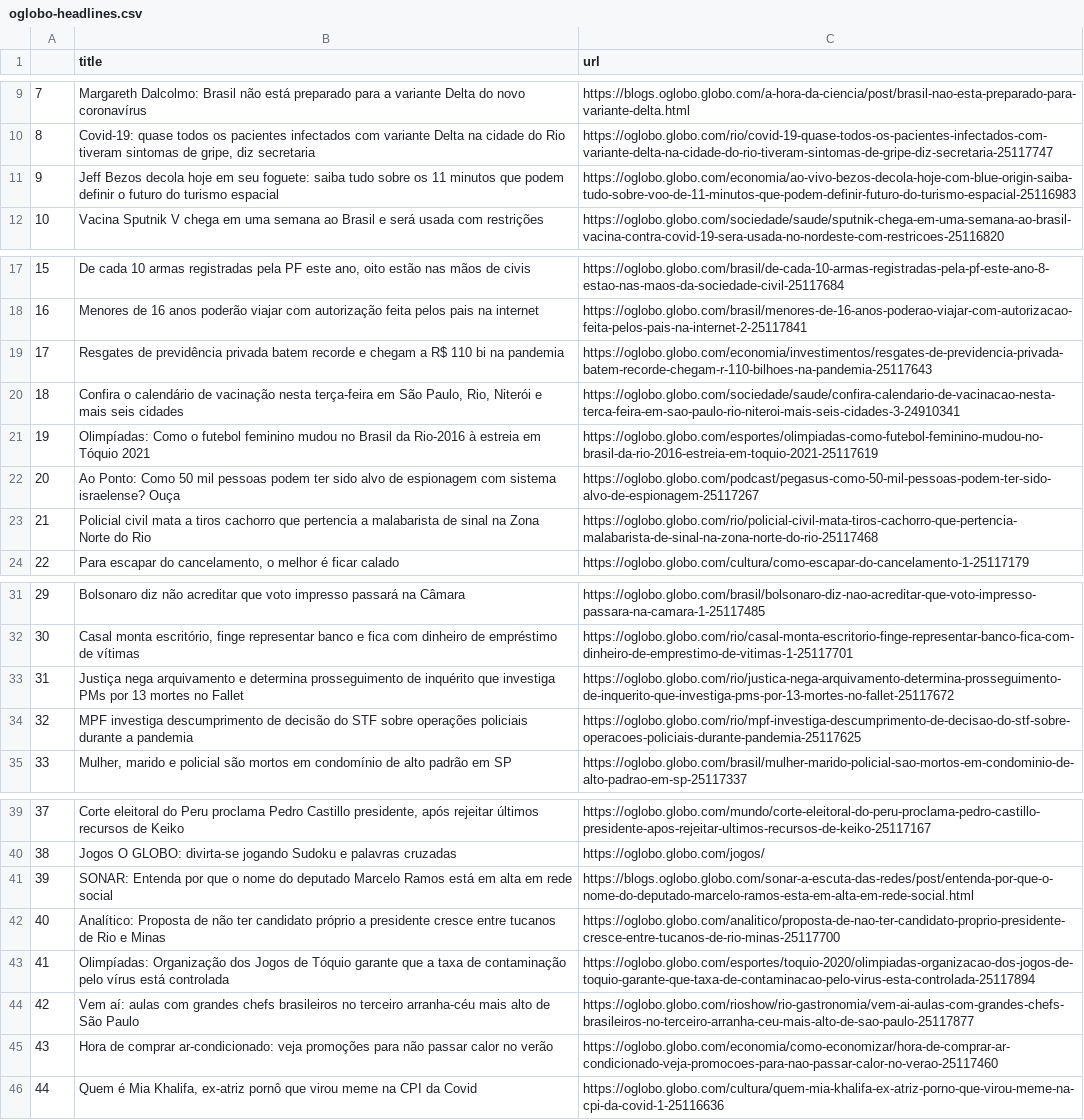
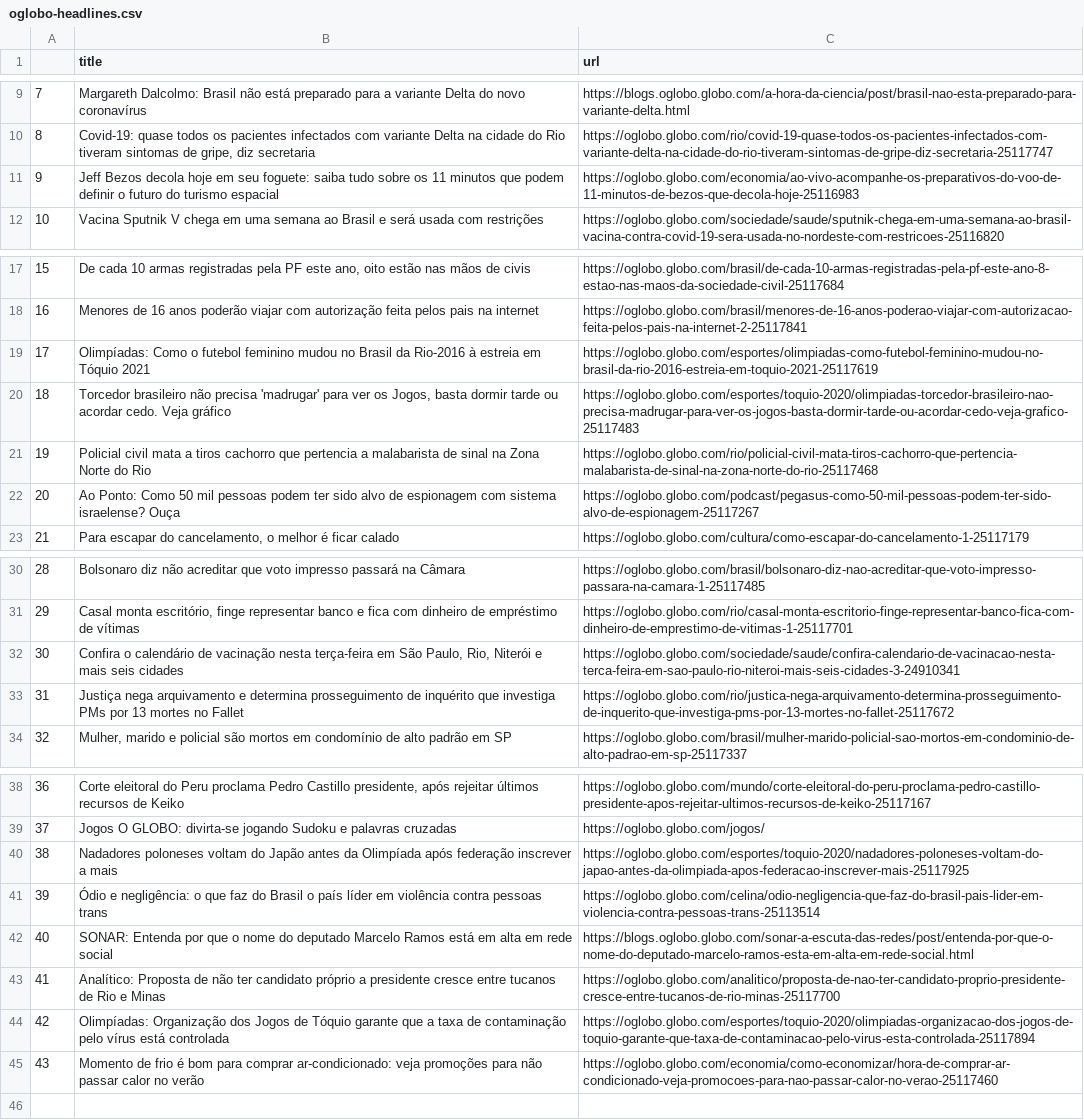
Before and after one commit to belisards/oglobo_headlines, a CSV file: oglobo-headlines.csv, drawn as a sheet; only a part is shown, gaps mark what is left out; removed rows and columns are numbered as before the commit, all else as after; the diff names each change by its address in the sheet, - before the commit and + after, or states it on an @@ line.

```diff
--- a/oglobo-headlines.csv
+++ b/oglobo-headlines.csv
-C11 (url): https://oglobo.globo.com/economia/ao-vivo-bezos-decola-hoje-com-blue-origin-saiba-tudo-sobre-voo-de-11-minutos-que-podem-definir-futuro-do-turismo-espacial-25116983
+C11 (url): https://oglobo.globo.com/economia/ao-vivo-acompanhe-os-preparativos-do-voo-de-11-minutos-de-bezos-que-decola-hoje-25116983
-row 19: 17 | Resgates de previdência privada batem recorde e chegam a R$ 110 bi na pandemia | https://oglobo.globo.com/economia/investimentos/resgates-de-previdencia-privada-batem-recorde-chegam-r-110-bilhoes-na-pandemia-25117643
@@ column A renumbered between rows 19 and 44 @@
+row 20: 18 | Torcedor brasileiro não precisa 'madrugar' para ver os Jogos, basta dormir tarde ou acordar cedo. Veja gráfico | https://oglobo.globo.com/esportes/toquio-2020/olimpiadas-torcedor-brasileiro-nao-precisa-madrugar-para-ver-os-jogos-basta-dormir-tarde-ou-acordar-cedo-veja-grafico-25117483
@@ row 23 moved to row 21: 19 @@
@@ row 20 moved to row 32: 30 @@
-row 34: 32 | MPF investiga descumprimento de decisão do STF sobre operações policiais durante a pandemia | https://oglobo.globo.com/rio/mpf-investiga-descumprimento-de-decisao-do-stf-sobre-operacoes-policiais-durante-pandemia-25117625
+row 40: 38 | Nadadores poloneses voltam do Japão antes da Olimpíada após federação inscrever a mais | https://oglobo.globo.com/esportes/toquio-2020/nadadores-poloneses-voltam-do-japao-antes-da-olimpiada-apos-federacao-inscrever-mais-25117925
+row 41: 39 | Ódio e negligência: o que faz do Brasil o país líder em violência contra pessoas trans | https://oglobo.globo.com/celina/odio-negligencia-que-faz-do-brasil-pais-lider-em-violencia-contra-pessoas-trans-25113514
-row 44: 42 | Vem aí: aulas com grandes chefs brasileiros no terceiro arranha-céu mais alto de São Paulo | https://oglobo.globo.com/rioshow/rio-gastronomia/vem-ai-aulas-com-grandes-chefs-brasileiros-no-terceiro-arranha-ceu-mais-alto-de-sao-paulo-25117877
-B45 (title): Hora de comprar ar-condicionado:…
+B45 (title): Momento de frio é bom para comprar ar-condicionado:…
-row 46: 44 | Quem é Mia Khalifa, ex-atriz pornô que virou meme na CPI da Covid | https://oglobo.globo.com/cultura/quem-mia-khalifa-ex-atriz-porno-que-virou-meme-na-cpi-da-covid-1-25116636
```
